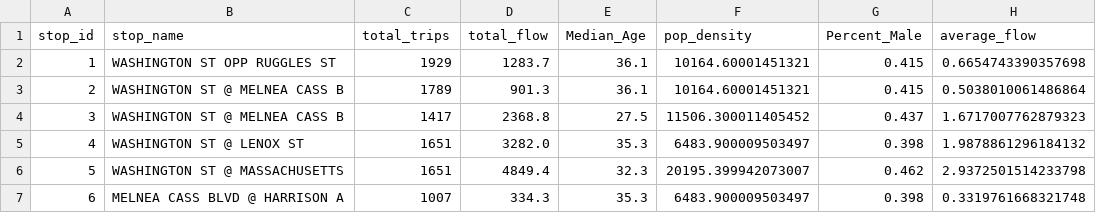
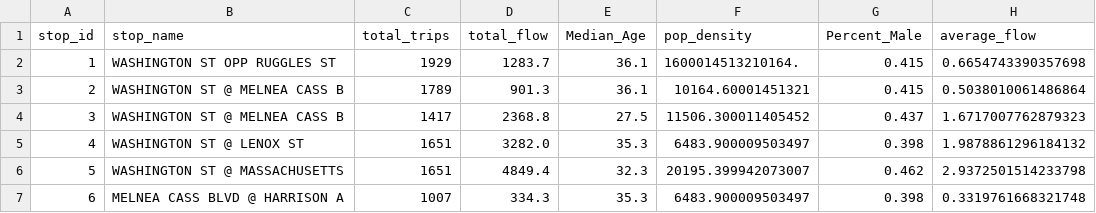
Before and after one commit to Mulhamomar/TIL6022_group10, a CSV file: TIL6022aggdata.csv, drawn as a sheet; only a part is shown.

Commit message:
Update TIL6022aggdata.csv

```diff
--- a/TIL6022aggdata.csv
+++ b/TIL6022aggdata.csv
@@ -1,3 +1,3 @@
 stop_id,stop_name,total_trips,total_flow,Median_Age,pop_density,Percent_Male,average_flow
-1,WASHINGTON ST OPP RUGGLES ST,1929,1283.7,36.1,10164.60001451321,0.415,0.6654743390357698
+1,WASHINGTON ST OPP RUGGLES ST,1929,1283.7,36.1,1600014513210164.,0.415,0.6654743390357698
 2,WASHINGTON ST @ MELNEA CASS B,1789,901.3,36.1,10164.60001451321,0.415,0.5038010061486864
```
